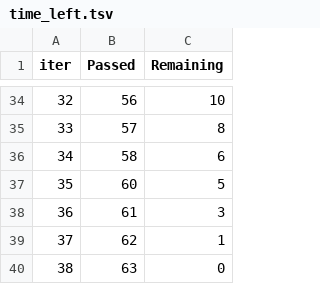
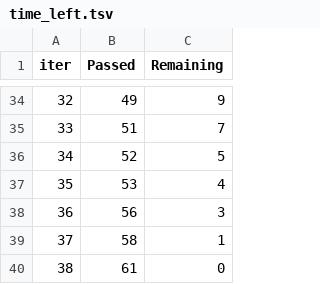
Before and after one commit to jose84-github/KAIST_Datamining, a TSV file: catboost_info/time_left.tsv, drawn as a sheet; only a part is shown, gaps mark what is left out; the diff covers the shown part only.

```diff
--- a/catboost_info/time_left.tsv
+++ b/catboost_info/time_left.tsv
@@ -34,7 +34,7 @@ iter	Passed	Remaining
-32	56	10
-33	57	8
-34	58	6
-35	60	5
-36	61	3
-37	62	1
-38	63	0
+32	49	9
+33	51	7
+34	52	5
+35	53	4
+36	56	3
+37	58	1
+38	61	0
```
Also changed, not shown: 64 edited cells elsewhere in this file, 3 other files.
